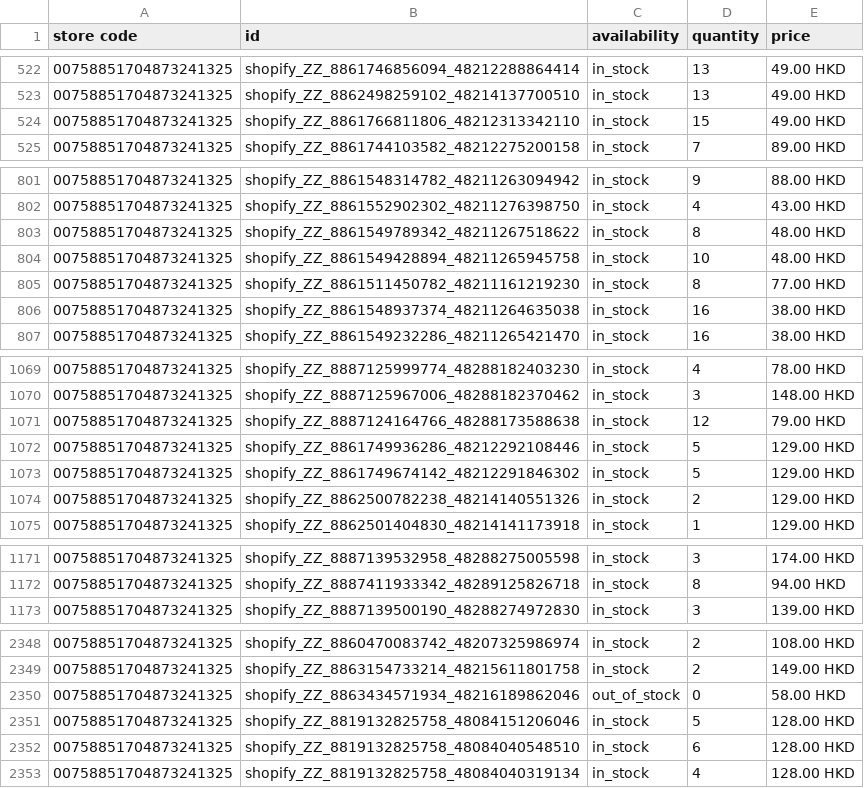
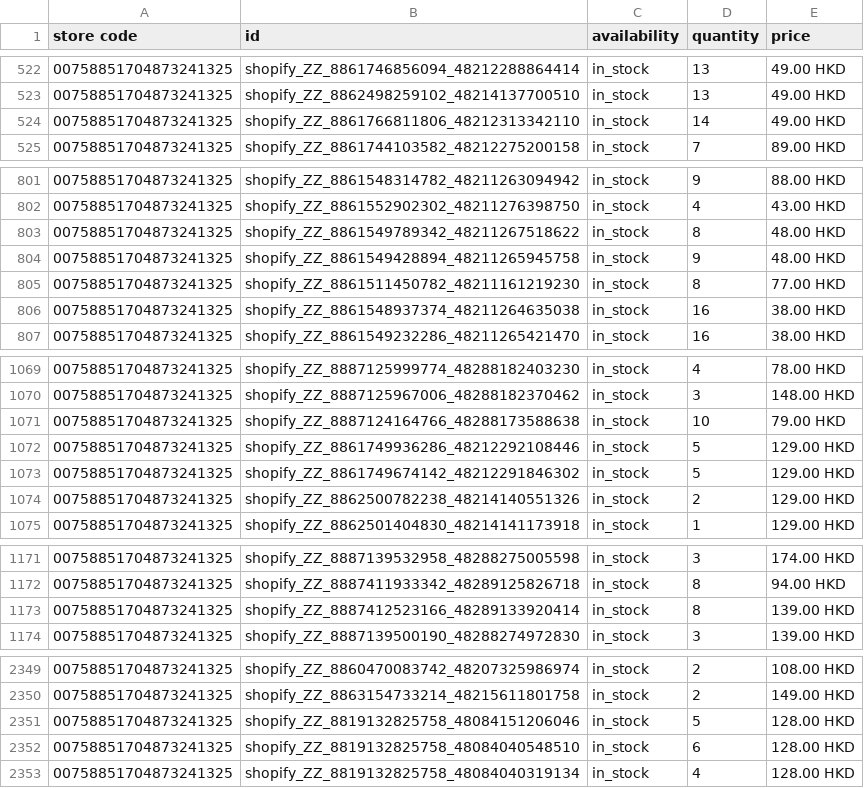
Before and after one commit to edberli/ouji-website, a TSV file: data/local_inventory.tsv, drawn as a sheet; only a part is shown, gaps mark what is left out; the diff covers the shown part only.

Commit message:
觀塘本地存貨 feed 每日更新 2026-09-27

```diff
--- a/data/local_inventory.tsv
+++ b/data/local_inventory.tsv
@@ -523,3 +523,3 @@ store code	id	availability	quantity	price
 00758851704873241325	shopify_ZZ_8862498259102_48214137700510	in_stock	13	49.00 HKD
-00758851704873241325	shopify_ZZ_8861766811806_48212313342110	in_stock	15	49.00 HKD
+00758851704873241325	shopify_ZZ_8861766811806_48212313342110	in_stock	14	49.00 HKD
 00758851704873241325	shopify_ZZ_8861744103582_48212275200158	in_stock	7	89.00 HKD
@@ -803,3 +803,3 @@ store code	id	availability	quantity	price
 00758851704873241325	shopify_ZZ_8861549789342_48211267518622	in_stock	8	48.00 HKD
-00758851704873241325	shopify_ZZ_8861549428894_48211265945758	in_stock	10	48.00 HKD
+00758851704873241325	shopify_ZZ_8861549428894_48211265945758	in_stock	9	48.00 HKD
 00758851704873241325	shopify_ZZ_8861511450782_48211161219230	in_stock	8	77.00 HKD
@@ -1070,3 +1070,3 @@ store code	id	availability	quantity	price
 00758851704873241325	shopify_ZZ_8887125967006_48288182370462	in_stock	3	148.00 HKD
-00758851704873241325	shopify_ZZ_8887124164766_48288173588638	in_stock	12	79.00 HKD
+00758851704873241325	shopify_ZZ_8887124164766_48288173588638	in_stock	10	79.00 HKD
 00758851704873241325	shopify_ZZ_8861749936286_48212292108446	in_stock	5	129.00 HKD
@@ -1172,2 +1172,3 @@ store code	id	availability	quantity	price
 00758851704873241325	shopify_ZZ_8887411933342_48289125826718	in_stock	8	94.00 HKD
+00758851704873241325	shopify_ZZ_8887412523166_48289133920414	in_stock	8	139.00 HKD
 00758851704873241325	shopify_ZZ_8887139500190_48288274972830	in_stock	3	139.00 HKD
@@ -2349,3 +2350,2 @@ store code	id	availability	quantity	price
 00758851704873241325	shopify_ZZ_8863154733214_48215611801758	in_stock	2	149.00 HKD
-00758851704873241325	shopify_ZZ_8863434571934_48216189862046	out_of_stock	0	58.00 HKD
 00758851704873241325	shopify_ZZ_8819132825758_48084151206046	in_stock	5	128.00 HKD
```
Also changed, not shown: 9 edited cells elsewhere in this file.
